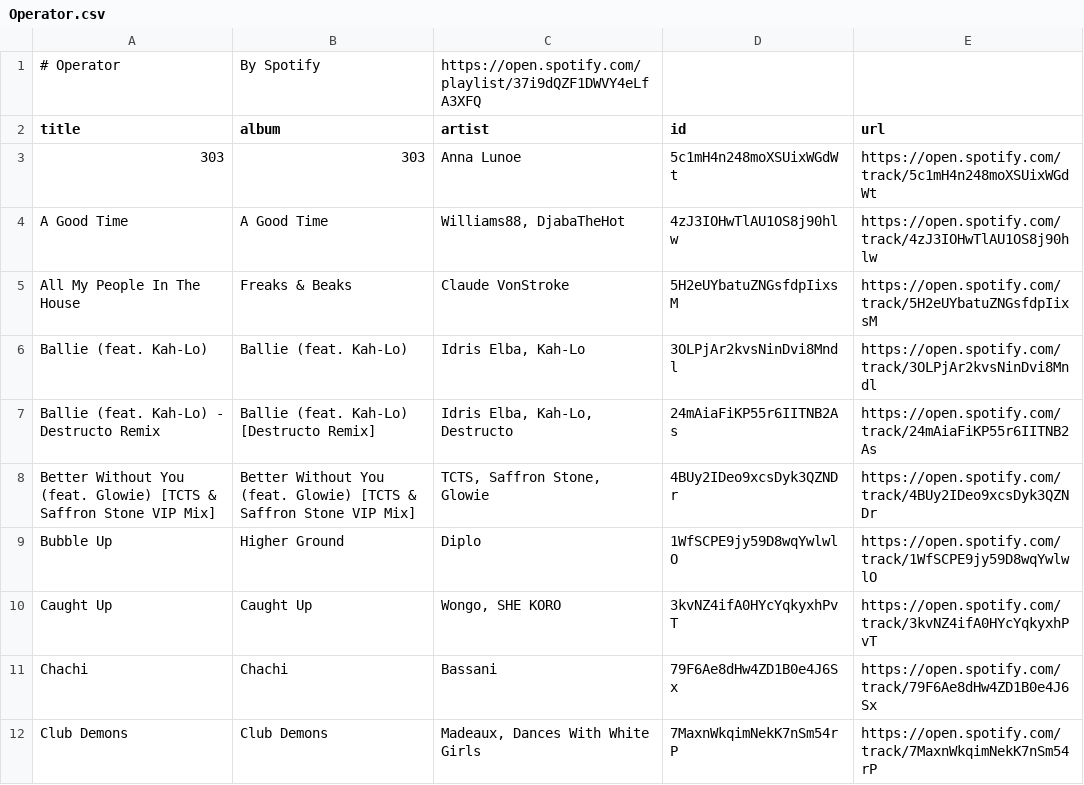
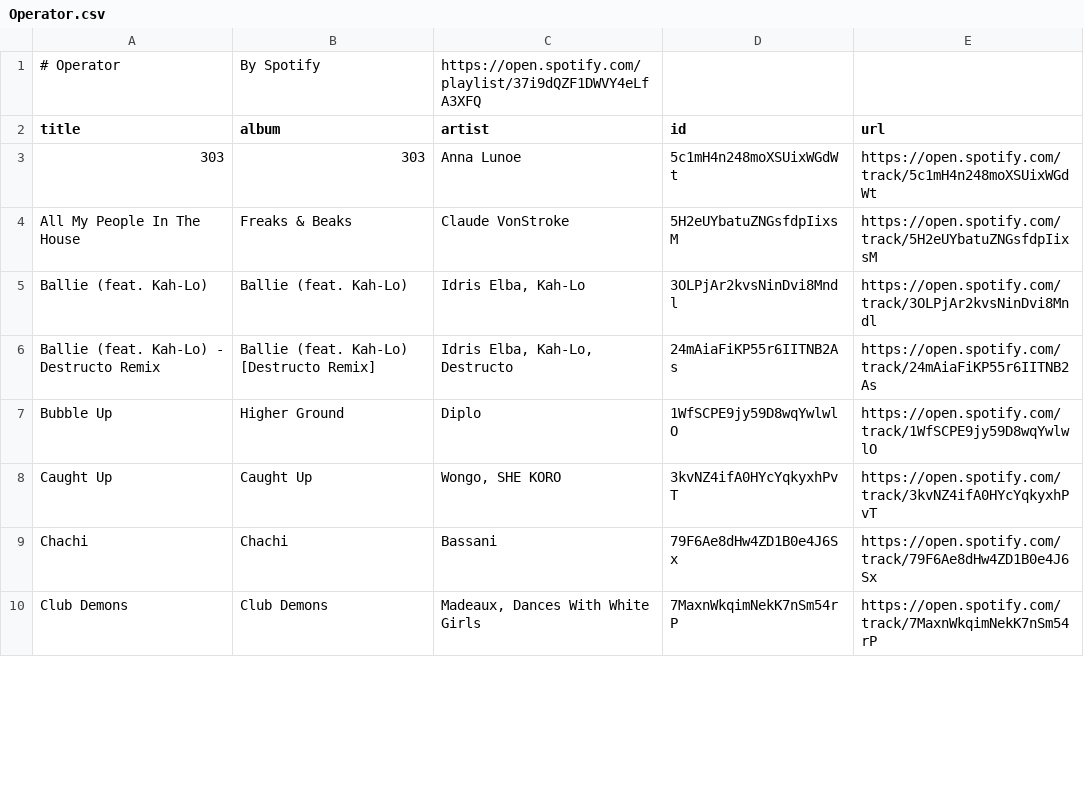
Before and after one commit to unex/dews_beats, a CSV file: playlists/Operator.csv, drawn as a sheet; only a part is shown; removed rows and columns are numbered as before the commit, all else as after; the diff covers the shown part only; the diff names each change by its address in the sheet, - before the commit and + after, or states it on an @@ line.

```diff
--- a/playlists/Operator.csv
+++ b/playlists/Operator.csv
-row 4: A Good Time | A Good Time | Williams88, DjabaTheHot | 4zJ3IOHwTlAU1OS8j90hlw | https://open.spotify.com/track/4zJ3IOHwTlAU1OS8j90hlw
-row 8: Better Without You (feat. Glowie) [TCTS & Saffron Stone VIP Mix] | Better Without You (feat. Glowie) [TCTS & Saffron Stone VIP Mix] | TCTS, Saffron Stone, Glowie | 4BUy2IDeo9xcsDyk3QZNDr | https://open.spotify.com/track/4BUy2IDeo9xcsDyk3QZNDr
```
Also changed, not shown: 8 added rows and 6 removed rows elsewhere in this file, Saved Songs.csv, playlists/Chill Tracks.csv, 4 other files.
